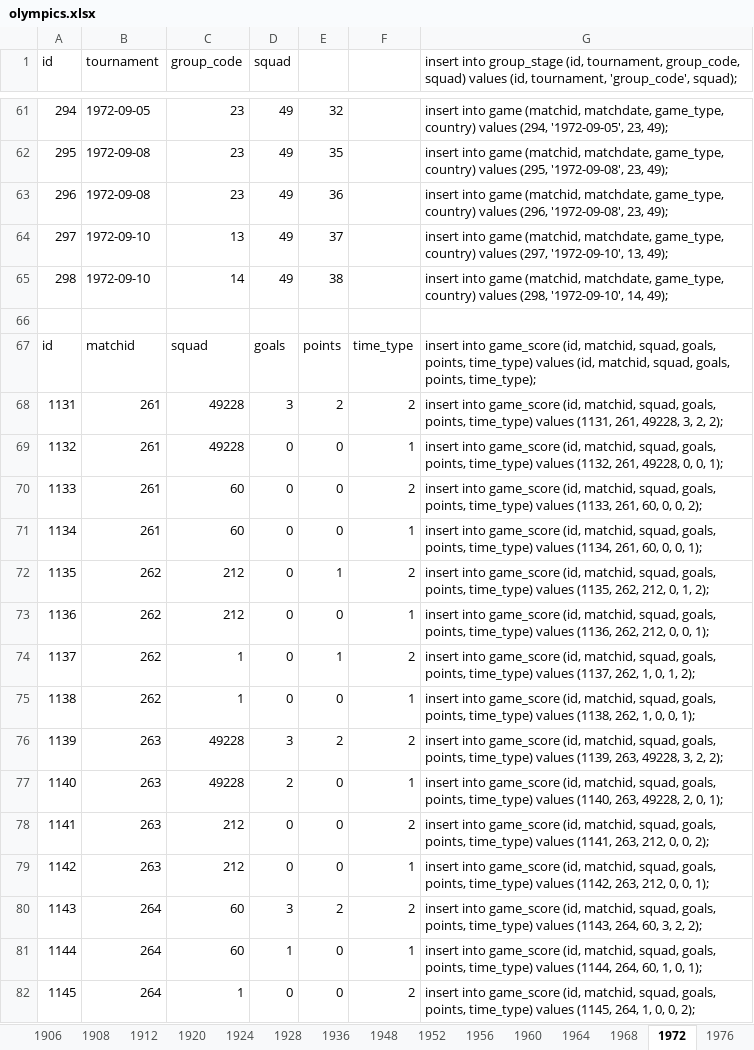
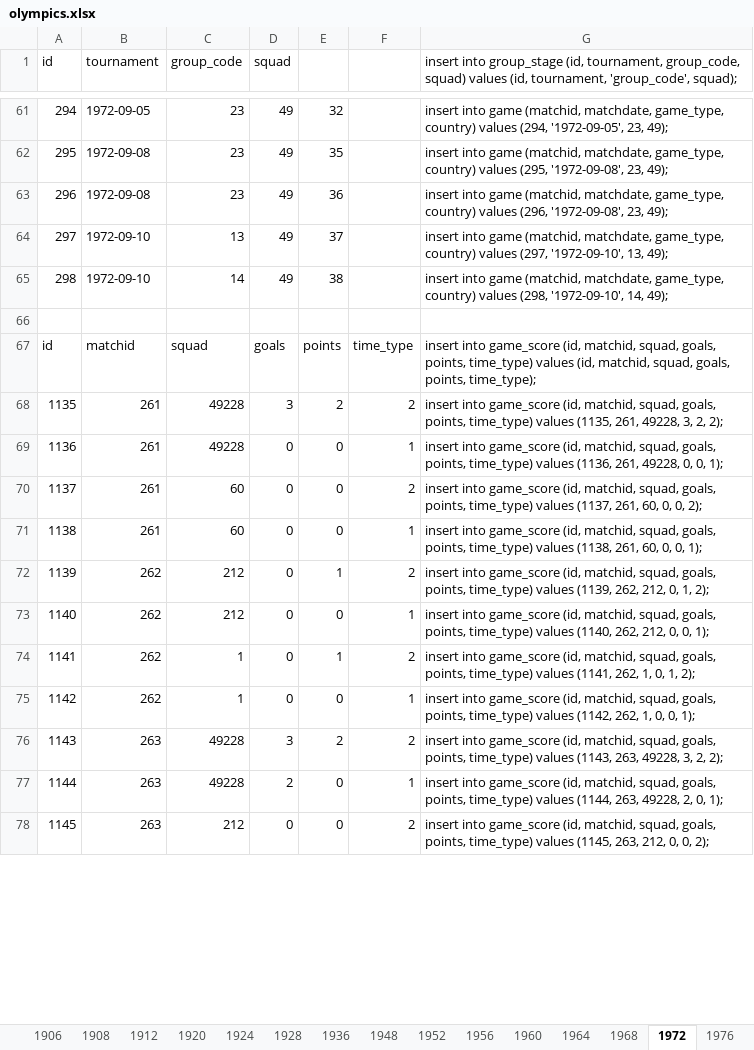
Before and after one commit to ezracode/area1650, an Excel workbook: Scripts/olympics/olympics.xlsx, sheet 1972, drawn as a sheet; only a part is shown, gaps mark what is left out; values as stored, in another font and other column widths than the file's, no cell formats; removed rows and columns are numbered as before the commit, all else as after; the diff covers the shown part only; the diff names each change by its address in the sheet, - before the commit and + after, or states it on an @@ line.

```diff
--- a/Scripts/olympics/olympics.xlsx (sheet 1972)
+++ b/Scripts/olympics/olympics.xlsx (sheet 1972)
-row 68: 1131 | 261 | 49228 | 3 | 2 | 2 | insert into game_score (id, matchid, squad, goals, points, time_type) values (1131, 261, 49228, 3, 2, 2);
-row 69: 1132 | 261 | 49228 | 0 | 0 | 1 | insert into game_score (id, matchid, squad, goals, points, time_type) values (1132, 261, 49228, 0, 0, 1);
-row 70: 1133 | 261 | 60 | 0 | 0 | 2 | insert into game_score (id, matchid, squad, goals, points, time_type) values (1133, 261, 60, 0, 0, 2);
-row 71: 1134 | 261 | 60 | 0 | 0 | 1 | insert into game_score (id, matchid, squad, goals, points, time_type) values (1134, 261, 60, 0, 0, 1);
-B68:B71 (tournament): 262
+B68:B71 (tournament): 261
-C68:C69 (group_code): 212
+C68:C69 (group_code): 49228
-D68 (squad): 0
+D68 (squad): 3
-E68: 1
+E68: 2
-G68: …values (1135, 262, 212, 0, 1, 2);
+G68: …values (1135, 261, 49228, 3, 2, 2);
-G69: …values (1136, 262, 212, 0, 0,…
+G69: …values (1136, 261, 49228, 0, 0,…
-C70:C71 (group_code): 1
+C70:C71 (group_code): 60
-E70: 1
+E70: 0
-G70: …values (1137, 262, 1, 0, 1, 2);
+G70: …values (1137, 261, 60, 0, 0, 2);
-G71: …values (1138, 262, 1, 0, 0,…
+G71: …values (1138, 261, 60, 0, 0,…
-B72:B75 (tournament): 263
+B72:B75 (tournament): 262
-C72:C73 (group_code): 49228
+C72:C73 (group_code): 212
-D72 (squad): 3
+D72 (squad): 0
-E72: 2
+E72: 1
-G72: …values (1139, 263, 49228, 3, 2, 2);
+G72: …values (1139, 262, 212, 0, 1, 2);
-D73 (squad): 2
+D73 (squad): 0
-G73: …values (1140, 263, 49228, 2, 0, 1);
+G73: …values (1140, 262, 212, 0, 0, 1);
-C74:C75 (group_code): 212
+C74:C75 (group_code): 1
-E74: 0
+E74: 1
-G74: …values (1141, 263, 212, 0, 0, 2);
+G74: …values (1141, 262, 1, 0, 1, 2);
-G75: …values (1142, 263, 212, 0, 0,…
+G75: …values (1142, 262, 1, 0, 0,…
-B76:B78 (tournament): 264
+B76:B78 (tournament): 263
-C76:C77 (group_code): 60
+C76:C77 (group_code): 49228
-G76: …values (1143, 264, 60, 3, 2,…
+G76: …values (1143, 263, 49228, 3, 2,…
-D77 (squad): 1
+D77 (squad): 2
-G77: …values (1144, 264, 60, 1, 0, 1);
+G77: …values (1144, 263, 49228, 2, 0, 1);
-C78 (group_code): 1
+C78 (group_code): 212
-G78: …values (1145, 264, 1, 0, 0,…
+G78: …values (1145, 263, 212, 0, 0,…
```
Also changed, not shown: 4 added rows and 518 edited cells elsewhere in this sheet, sheet 2000, sheet 1988, sheet 1984, sheet 2012, sheet 1992, sheet 2008, 14 more sheets, cell formats, formulas that keep their value, 1 other file.
